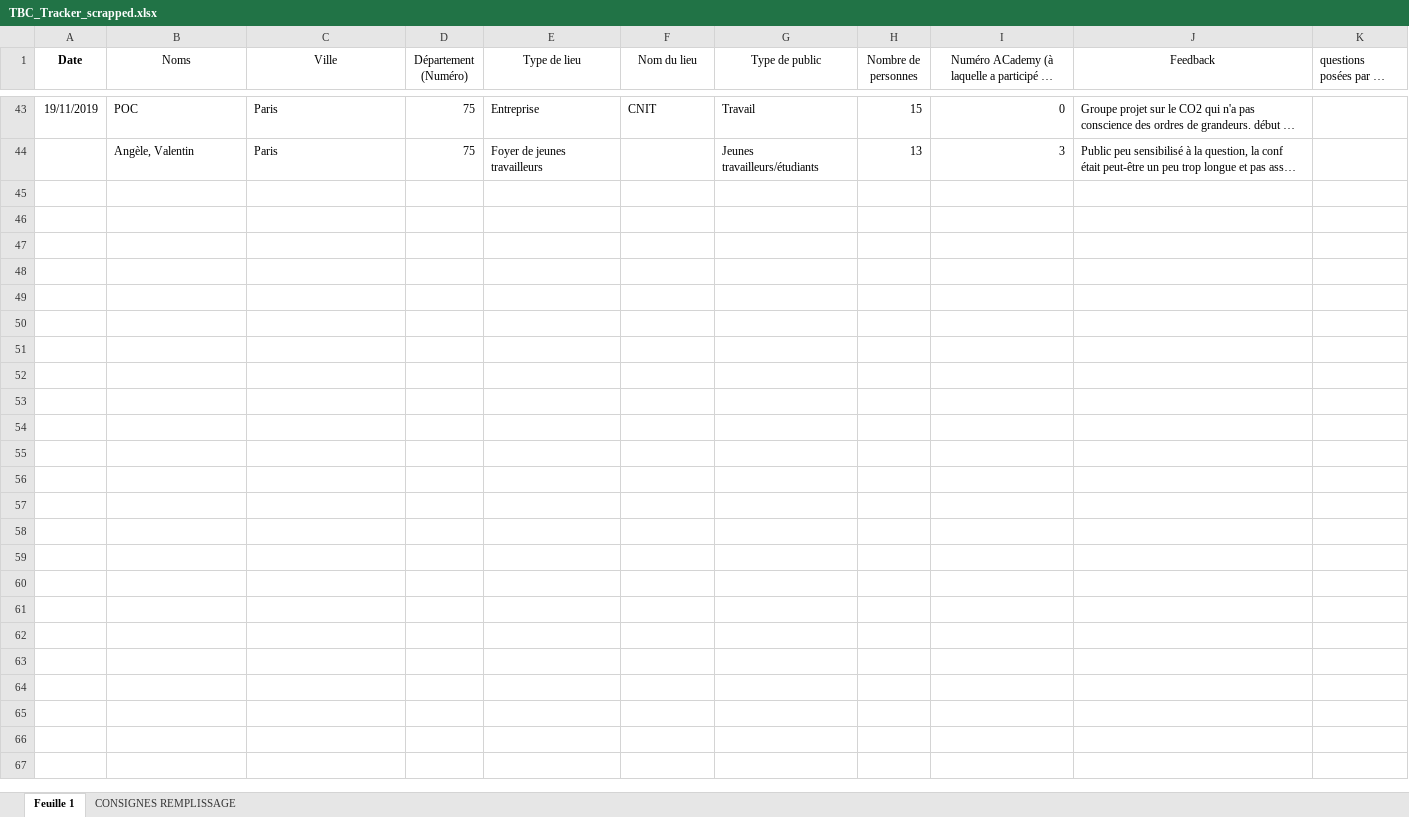
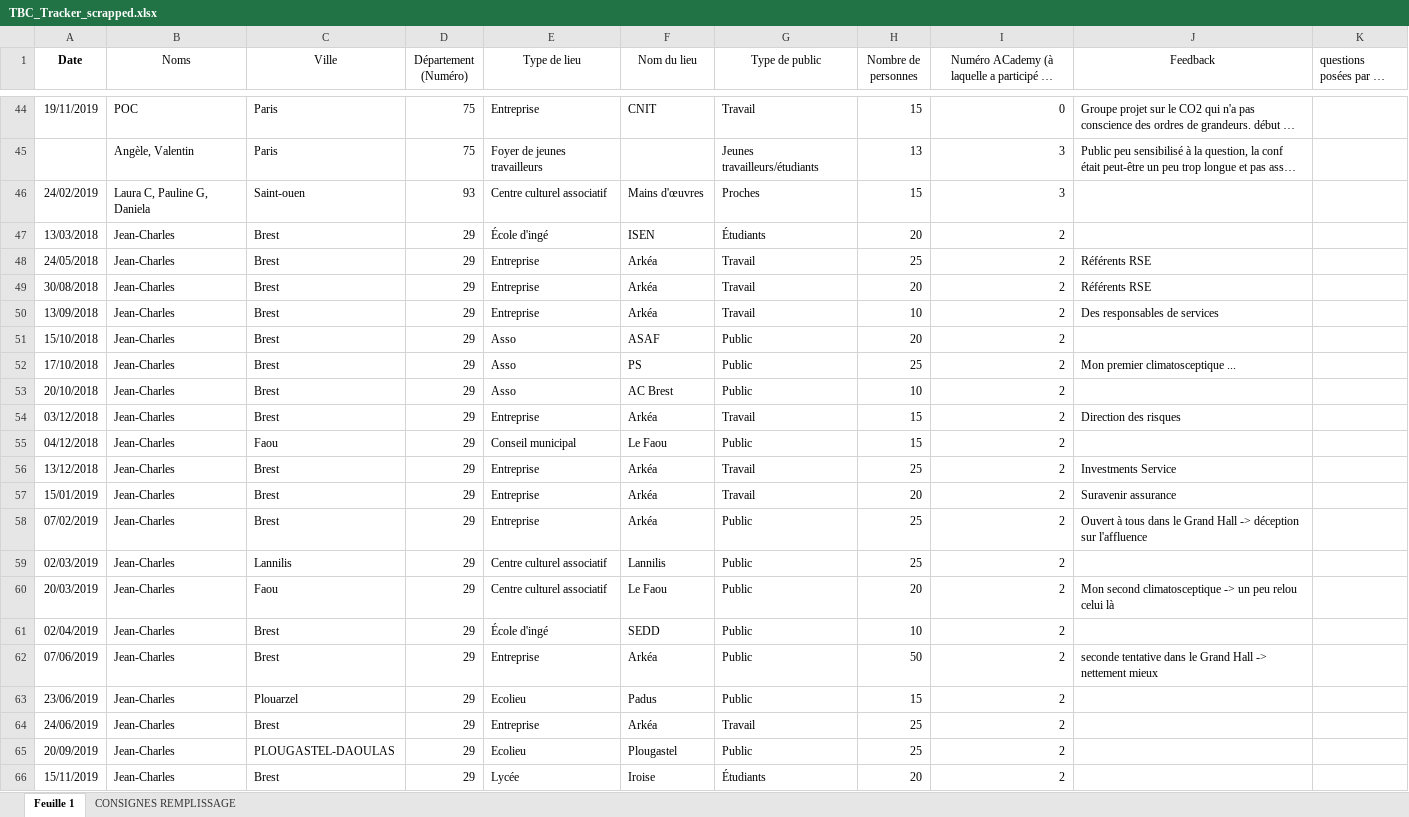
Before and after one commit to RemiMahmoud/TBC-tracks, an Excel workbook: data/TBC_Tracker_scrapped.xlsx, sheet Feuille 1, drawn as a sheet; only a part is shown, gaps mark what is left out; long unchanged cells end in …; values as stored, in another font and other column widths than the file's, no borders; charts and pictures not drawn; the diff covers the shown part only; the diff names each change by its address in the sheet, - before the commit and + after, or states it on an @@ line.

```diff
--- a/data/TBC_Tracker_scrapped.xlsx (sheet Feuille 1)
+++ b/data/TBC_Tracker_scrapped.xlsx (sheet Feuille 1)
+row 46: 24/02/2019 | Laura C, Pauline G, Daniela | Saint-ouen | 93 | Centre culturel associatif | Mains d'œuvres | Proches | 15 | 3
+row 47: 13/03/2018 | Jean-Charles | Brest | 29 | École d'ingé | ISEN | Étudiants | 20 | 2
+row 48: 24/05/2018 | Jean-Charles | Brest | 29 | Entreprise | Arkéa | Travail | 25 | 2 | Référents RSE
+row 49: 30/08/2018 | Jean-Charles | Brest | 29 | Entreprise | Arkéa | Travail | 20 | 2 | Référents RSE
+row 50: 13/09/2018 | Jean-Charles | Brest | 29 | Entreprise | Arkéa | Travail | 10 | 2 | Des responsables de services
+row 51: 15/10/2018 | Jean-Charles | Brest | 29 | Asso | ASAF | Public | 20 | 2
+row 52: 17/10/2018 | Jean-Charles | Brest | 29 | Asso | PS | Public | 25 | 2 | Mon premier climatosceptique ...
+row 53: 20/10/2018 | Jean-Charles | Brest | 29 | Asso | AC Brest | Public | 10 | 2
+row 54: 03/12/2018 | Jean-Charles | Brest | 29 | Entreprise | Arkéa | Travail | 15 | 2 | Direction des risques
+row 55: 04/12/2018 | Jean-Charles | Faou | 29 | Conseil municipal | Le Faou | Public | 15 | 2
+row 56: 13/12/2018 | Jean-Charles | Brest | 29 | Entreprise | Arkéa | Travail | 25 | 2 | Investments Service
+row 57: 15/01/2019 | Jean-Charles | Brest | 29 | Entreprise | Arkéa | Travail | 20 | 2 | Suravenir assurance
+row 58: 07/02/2019 | Jean-Charles | Brest | 29 | Entreprise | Arkéa | Public | 25 | 2 | Ouvert à tous dans le Grand Hall -> déception sur l'affluence
+row 59: 02/03/2019 | Jean-Charles | Lannilis | 29 | Centre culturel associatif | Lannilis | Public | 25 | 2
+row 60: 20/03/2019 | Jean-Charles | Faou | 29 | Centre culturel associatif | Le Faou | Public | 20 | 2 | Mon second climatosceptique -> un peu relou celui là
+row 61: 02/04/2019 | Jean-Charles | Brest | 29 | École d'ingé | SEDD | Public | 10 | 2
+row 62: 07/06/2019 | Jean-Charles | Brest | 29 | Entreprise | Arkéa | Public | 50 | 2 | seconde tentative dans le Grand Hall -> nettement mieux
+row 63: 23/06/2019 | Jean-Charles | Plouarzel | 29 | Ecolieu | Padus | Public | 15 | 2
+row 64: 24/06/2019 | Jean-Charles | Brest | 29 | Entreprise | Arkéa | Travail | 25 | 2
+row 65: 20/09/2019 | Jean-Charles | PLOUGASTEL-DAOULAS | 29 | Ecolieu | Plougastel | Public | 25 | 2
+row 66: 15/11/2019 | Jean-Charles | Brest | 29 | Lycée | Iroise | Étudiants | 20 | 2
```
Also changed, not shown: 1 added row and 2 edited cells elsewhere in this sheet, 3 other files.
